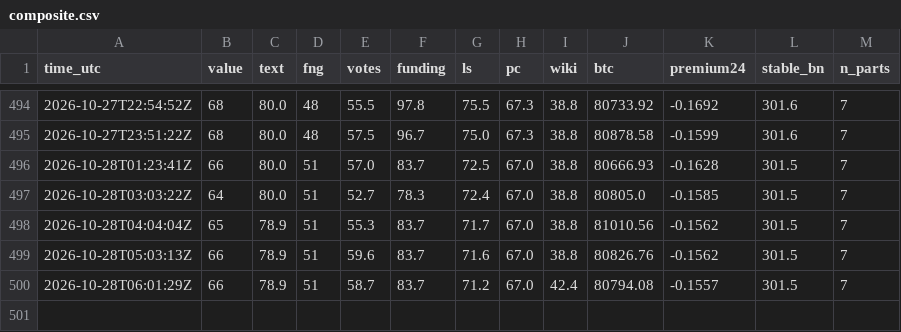
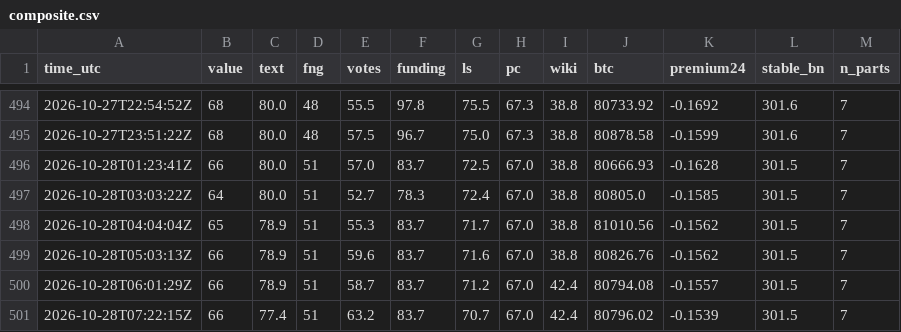
Before and after one commit to RinTue/sentiment, a CSV file: data/composite.csv, drawn as a sheet; only a part is shown, gaps mark what is left out; the diff names each change by its address in the sheet, - before the commit and + after, or states it on an @@ line.

```diff
--- a/data/composite.csv
+++ b/data/composite.csv
+row 501: 2026-10-28T07:22:15Z | 66 | 77.4 | 51 | 63.2 | 83.7 | 70.7 | 67.0 | 42.4 | 80796.02 | -0.1539 | 301.5 | 7
```
Also changed, not shown: data/app_ranks.csv, data/drivers.csv, 8 other files.
